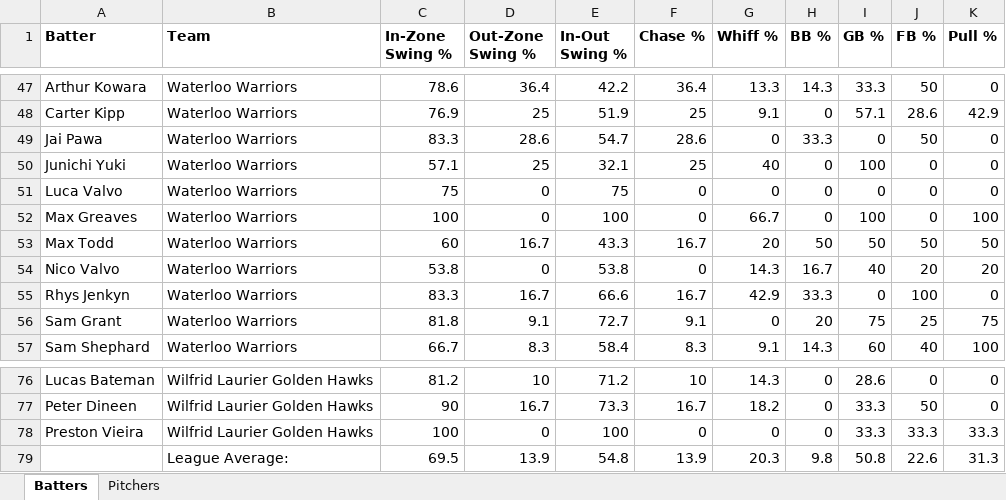
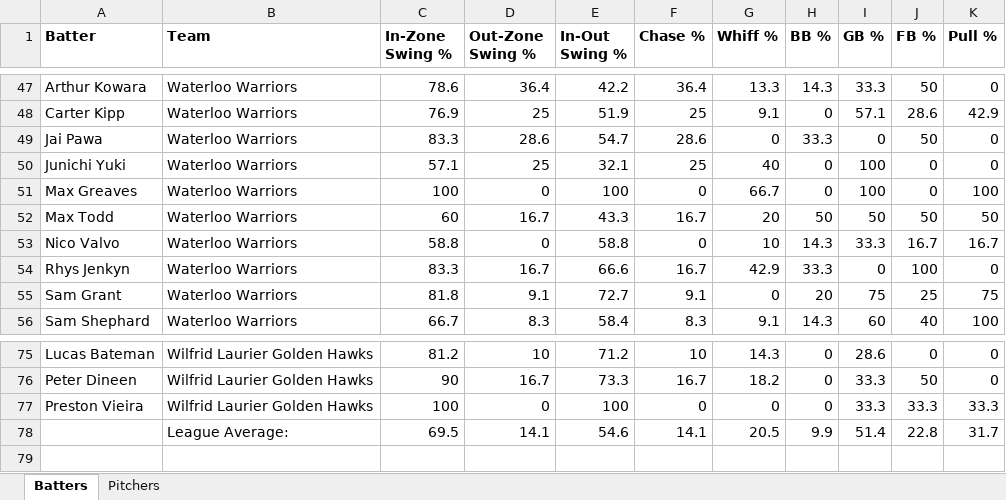
Before and after one commit to bigfishy06/data-diamond, an Excel workbook: oua/data/summary2026oua.xlsx, sheet Batters, drawn as a sheet; only a part is shown, gaps mark what is left out; values as stored, in another font and other column widths than the file's, no borders; table styles not drawn; removed rows and columns are numbered as before the commit, all else as after; the diff names each change by its address in the sheet, - before the commit and + after, or states it on an @@ line.

```diff
--- a/oua/data/summary2026oua.xlsx (sheet Batters)
+++ b/oua/data/summary2026oua.xlsx (sheet Batters)
-row 51: Luca Valvo | Waterloo Warriors | 75 | 0 | 75 | 0 | 0 | 0 | 0 | 0 | 0
-C53 (In-Zone Swing %): 53.8
+C53 (In-Zone Swing %): 58.8
-E53 (In-Out Swing %): 53.8
+E53 (In-Out Swing %): 58.8
-G53 (Whiff %): 14.3
+G53 (Whiff %): 10
-H53 (BB %): 16.7
+H53 (BB %): 14.3
-I53 (GB %): 40
+I53 (GB %): 33.3
-J53 (FB %): 20
+J53 (FB %): 16.7
-K53 (Pull %): 20
+K53 (Pull %): 16.7
-row 79:  | League Average: | 69.5 | 13.9 | 54.8 | 13.9 | 20.3 | 9.8 | 50.8 | 22.6 | 31.3
+row 78:  | League Average: | 69.5 | 14.1 | 54.6 | 14.1 | 20.5 | 9.9 | 51.4 | 22.8 | 31.7
```
Also changed, not shown: 4 other files.
